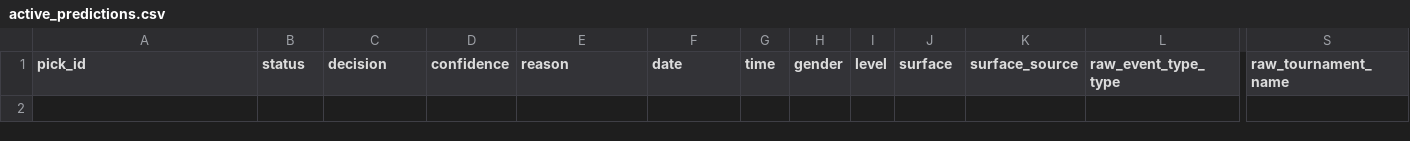
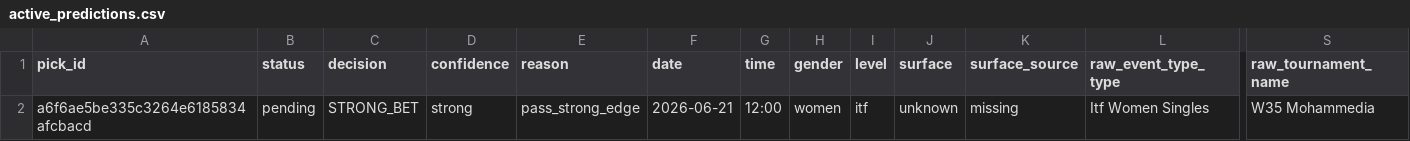
Before and after one commit to jakobm121/TLE, a CSV file: data/elo_standalone/active_predictions.csv, drawn as a sheet; only a part is shown, gaps mark what is left out; rows hold the shown columns only; the diff names each change by its address in the sheet, - before the commit and + after, or states it on an @@ line.

```diff
--- a/data/elo_standalone/active_predictions.csv
+++ b/data/elo_standalone/active_predictions.csv
+row 2: a6f6ae5be335c3264e6185834afcbacd | pending | STRONG_BET | strong | pass_strong_edge | 2026-06-21 | 12:00 | women | itf | unknown | missing | Itf Women Singles | W35 Mohammedia
```
Also changed, not shown: 4 other files.
